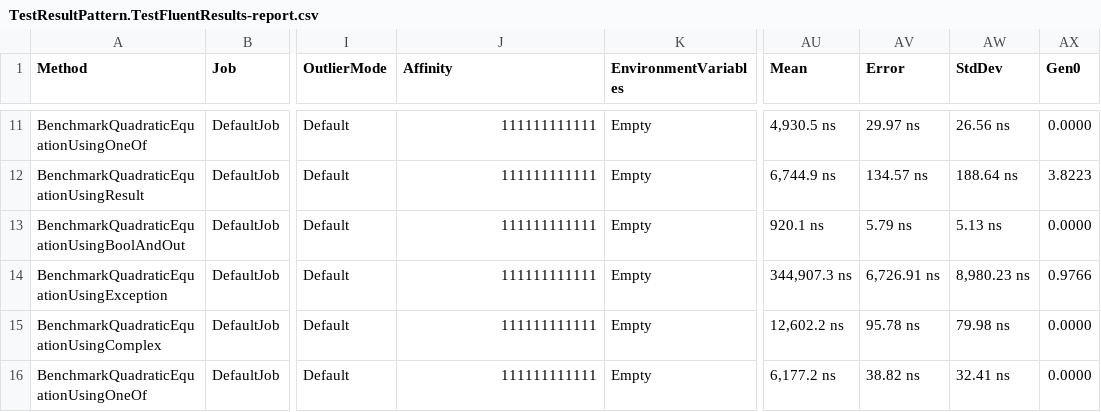
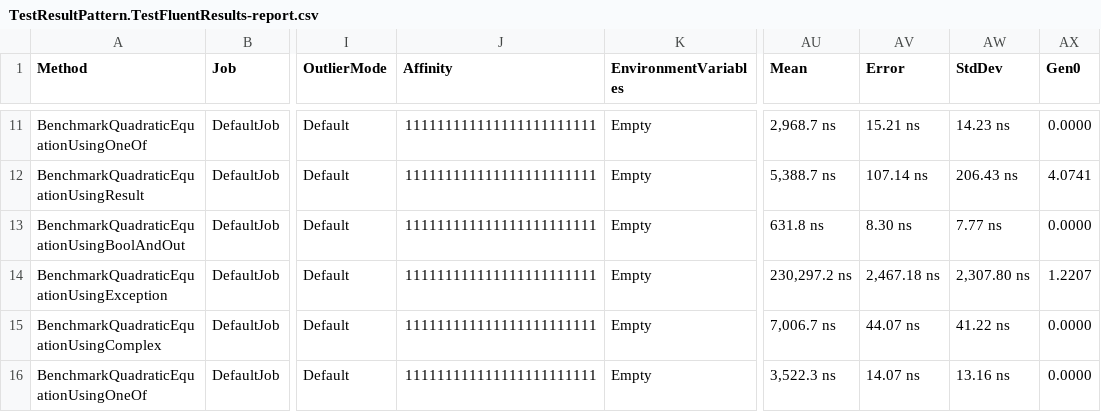
Before and after one commit to hjrb/TestResultPattern, a CSV file: TestResultPattern/BenchmarkDotNet.Artifacts/results/TestResultPattern.TestFluentResults-report.csv, drawn as a sheet; only a part is shown, gaps mark what is left out; the diff covers the shown part only; the diff names each change by its address in the sheet, - before the commit and + after, or states it on an @@ line.

```diff
--- a/TestResultPattern/BenchmarkDotNet.Artifacts/results/TestResultPattern.TestFluentResults-report.csv
+++ b/TestResultPattern/BenchmarkDotNet.Artifacts/results/TestResultPattern.TestFluentResults-report.csv
-J11:J16 (Affinity): 111111111111
+J11:J16 (Affinity): 111111111111111111111111
-AU11 (Mean): 4,930.5 ns
+AU11 (Mean): 2,968.7 ns
-AV11 (Error): 29.97 ns
+AV11 (Error): 15.21 ns
-AW11 (StdDev): 26.56 ns
+AW11 (StdDev): 14.23 ns
-AU12 (Mean): 6,744.9 ns
+AU12 (Mean): 5,388.7 ns
-AV12 (Error): 134.57 ns
+AV12 (Error): 107.14 ns
-AW12 (StdDev): 188.64 ns
+AW12 (StdDev): 206.43 ns
-AX12 (Gen0): 3.8223
+AX12 (Gen0): 4.0741
-AU13 (Mean): 920.1 ns
+AU13 (Mean): 631.8 ns
-AV13 (Error): 5.79 ns
+AV13 (Error): 8.30 ns
-AW13 (StdDev): 5.13 ns
+AW13 (StdDev): 7.77 ns
-AU14 (Mean): 344,907.3 ns
+AU14 (Mean): 230,297.2 ns
-AV14 (Error): 6,726.91 ns
+AV14 (Error): 2,467.18 ns
-AW14 (StdDev): 8,980.23 ns
+AW14 (StdDev): 2,307.80 ns
-AX14 (Gen0): 0.9766
+AX14 (Gen0): 1.2207
-AU15 (Mean): 12,602.2 ns
+AU15 (Mean): 7,006.7 ns
-AV15 (Error): 95.78 ns
+AV15 (Error): 44.07 ns
-AW15 (StdDev): 79.98 ns
+AW15 (StdDev): 41.22 ns
-AU16 (Mean): 6,177.2 ns
+AU16 (Mean): 3,522.3 ns
-AV16 (Error): 38.82 ns
+AV16 (Error): 14.07 ns
-AW16 (StdDev): 32.41 ns
+AW16 (StdDev): 13.16 ns
```
Also changed, not shown: 38 edited cells elsewhere in this file, 4 other files.
